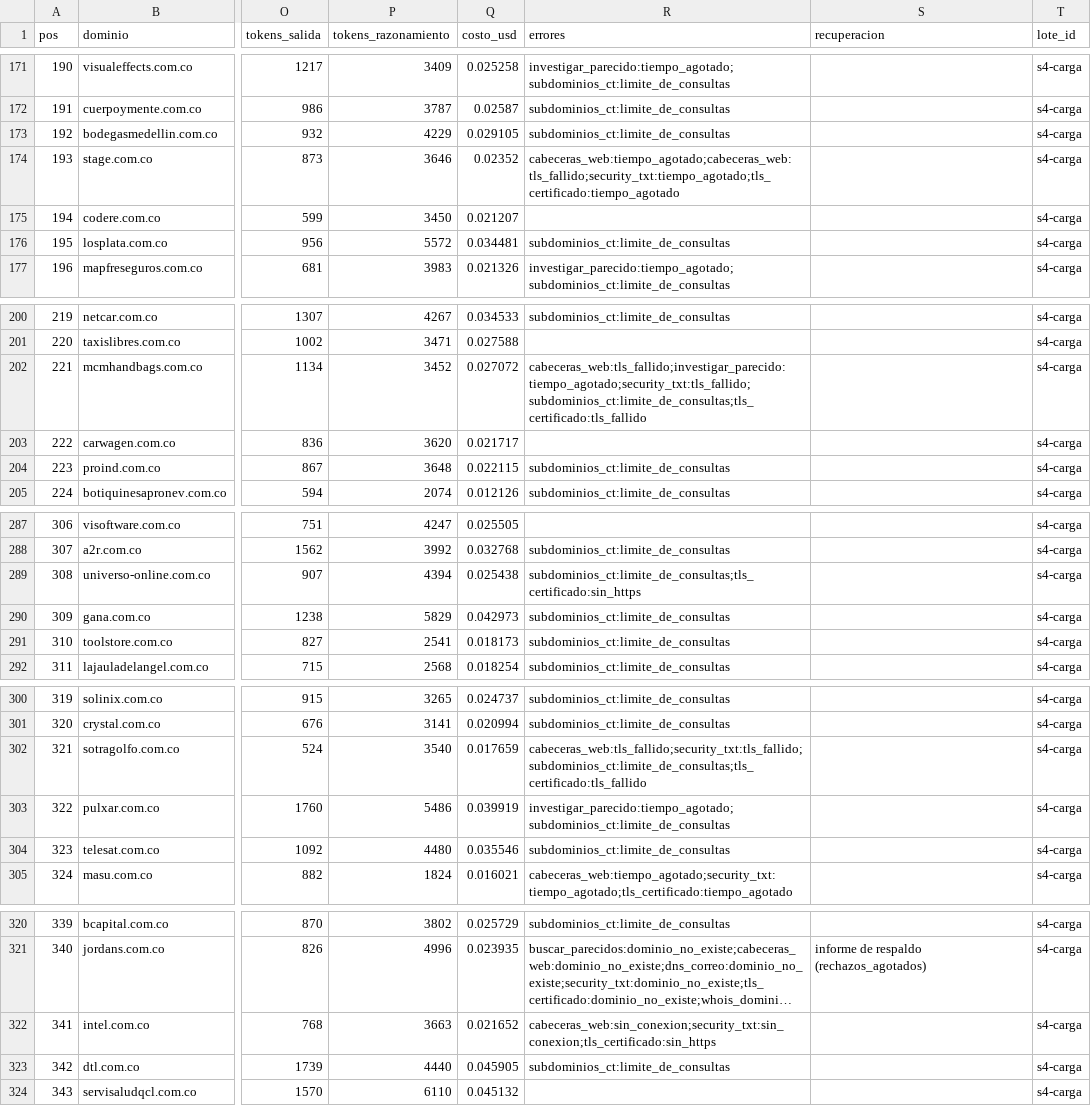
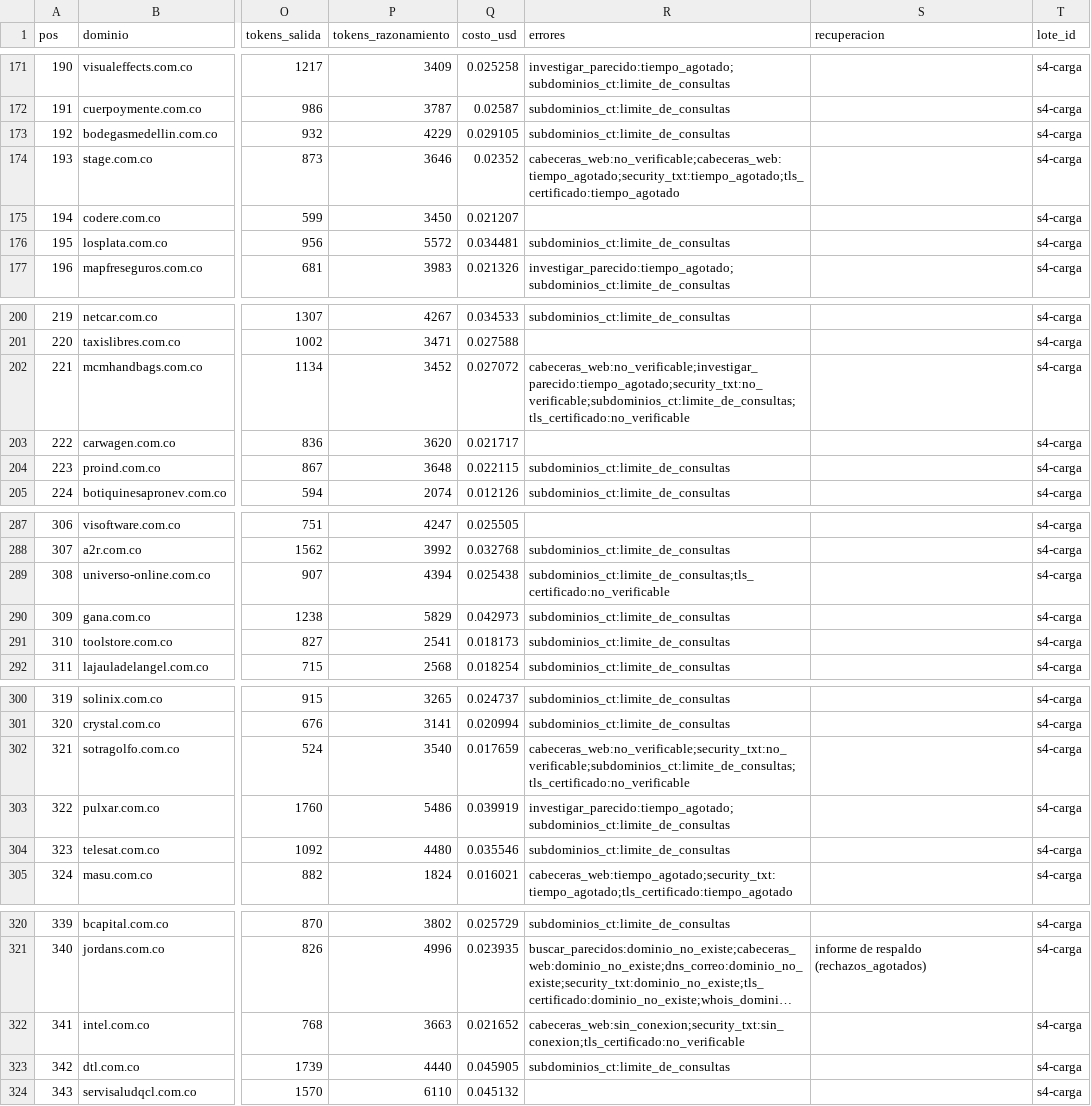
Before and after one commit to Aleja4923/agrente-expocision, a CSV file: carga/s4-carga/tareas.csv, drawn as a sheet; only a part is shown, gaps mark what is left out; long unchanged cells end in …; the diff covers the shown part only; the diff names each change by its address in the sheet, - before the commit and + after, or states it on an @@ line.

```diff
--- a/carga/s4-carga/tareas.csv
+++ b/carga/s4-carga/tareas.csv
-R174 (errores): cabeceras_web:tiempo_agotado;cabeceras_web:tls_fallido;security_txt:tiempo_agotado;tls_certificado:tiempo_agotado
+R174 (errores): cabeceras_web:no_verificable;cabeceras_web:tiempo_agotado;security_txt:tiempo_agotado;tls_certificado:tiempo_agotado
-R202 (errores): cabeceras_web:tls_fallido;investigar_parecido:tiempo_agotado;security_txt:tls_fallido;subdominios_ct:limite_de_consultas;tls_certificado:tls_fallido
+R202 (errores): cabeceras_web:no_verificable;investigar_parecido:tiempo_agotado;security_txt:no_verificable;subdominios_ct:limite_de_consultas;tls_certificado:no_verificable
-R289 (errores): subdominios_ct:limite_de_consultas;tls_certificado:sin_https
+R289 (errores): subdominios_ct:limite_de_consultas;tls_certificado:no_verificable
-R302 (errores): cabeceras_web:tls_fallido;security_txt:tls_fallido;subdominios_ct:limite_de_consultas;tls_certificado:tls_fallido
+R302 (errores): cabeceras_web:no_verificable;security_txt:no_verificable;subdominios_ct:limite_de_consultas;tls_certificado:no_verificable
-R322 (errores): cabeceras_web:sin_conexion;security_txt:sin_conexion;tls_certificado:sin_https
+R322 (errores): cabeceras_web:sin_conexion;security_txt:sin_conexion;tls_certificado:no_verificable
```
Also changed, not shown: 40 edited cells elsewhere in this file, 32 other files.
